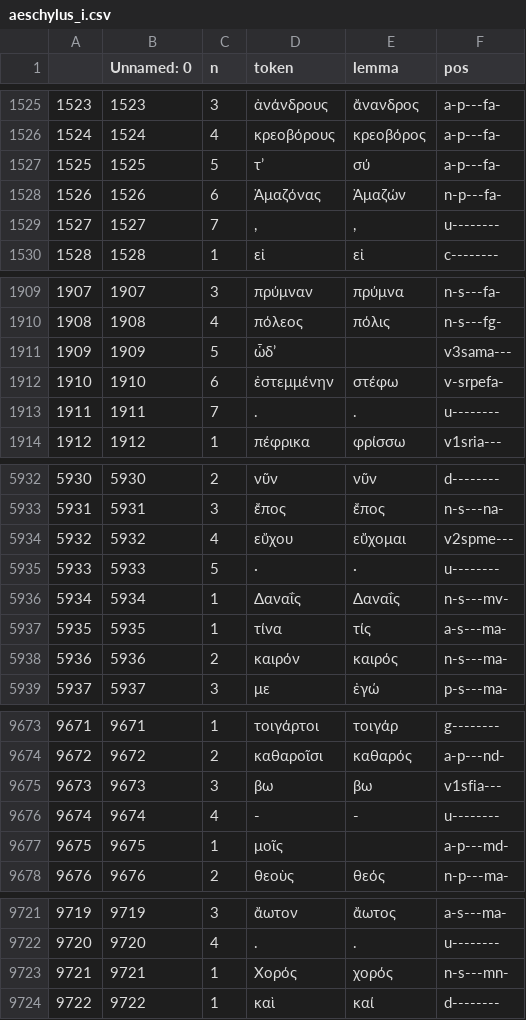
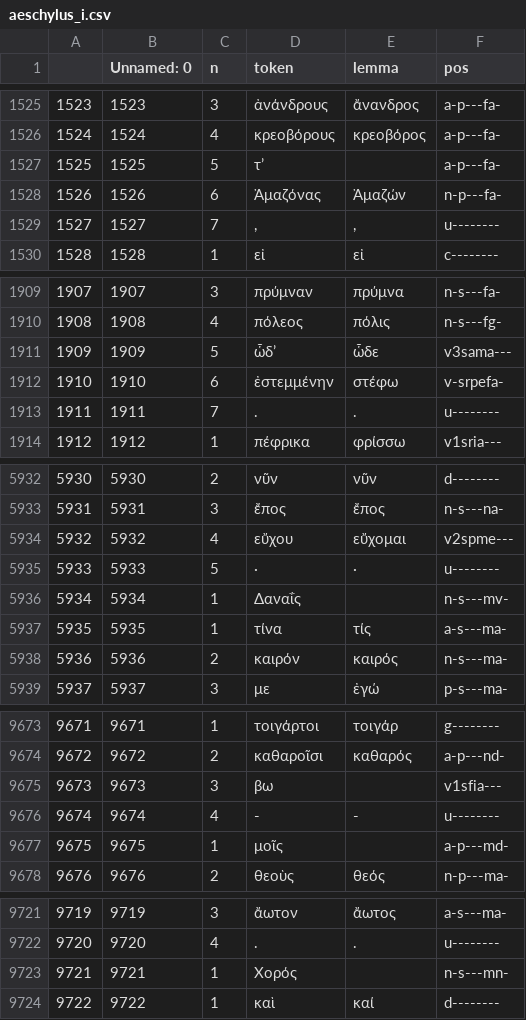
Before and after one commit to jose-lopez/lemmas_finder, a CSV file: text/processed/aeschylus_i.csv, drawn as a sheet; only a part is shown, gaps mark what is left out; the diff covers the shown part only.

Commit message:
Improving the scraping of lemmas, and the reports about new lemmas, logs and warnings

```diff
--- a/text/processed/aeschylus_i.csv
+++ b/text/processed/aeschylus_i.csv
@@ -1526,3 +1526,3 @@
 1524,1524,4,κρεοβόρους,κρεοβόρος,a-p---fa-
-1525,1525,5,τʼ,σύ,a-p---fa-
+1525,1525,5,τʼ,,a-p---fa-
 1526,1526,6,Ἀμαζόνας,Ἀμαζών,n-p---fa-
@@ -1910,3 +1910,3 @@
 1908,1908,4,πόλεος,πόλις,n-s---fg-
-1909,1909,5,ὧδʼ,,v3sama---
+1909,1909,5,ὧδʼ,ὧδε,v3sama---
 1910,1910,6,ἐστεμμένην,στέφω,v-srpefa-
@@ -5935,3 +5935,3 @@
 5933,5933,5,·,·,u--------
-5934,5934,1,Δαναΐς,Δαναΐς,n-s---mv-
+5934,5934,1,Δαναΐς,,n-s---mv-
 5935,5935,1,τίνα,τίς,a-s---ma-
@@ -9674,3 +9674,3 @@
 9672,9672,2,καθαροῖσι,καθαρός,a-p---nd-
-9673,9673,3,βω,βω,v1sfia---
+9673,9673,3,βω,,v1sfia---
 9674,9674,4,-,-,u--------
@@ -9722,3 +9722,3 @@
 9720,9720,4,.,.,u--------
-9721,9721,1,Χορός,χορός,n-s---mn-
+9721,9721,1,Χορός,,n-s---mn-
 9722,9722,1,καὶ,καί,d--------
```
Also changed, not shown: 5 edited cells elsewhere in this file, text/processed/aeschylus_i_new_lemmas.csv, 10 other files.
